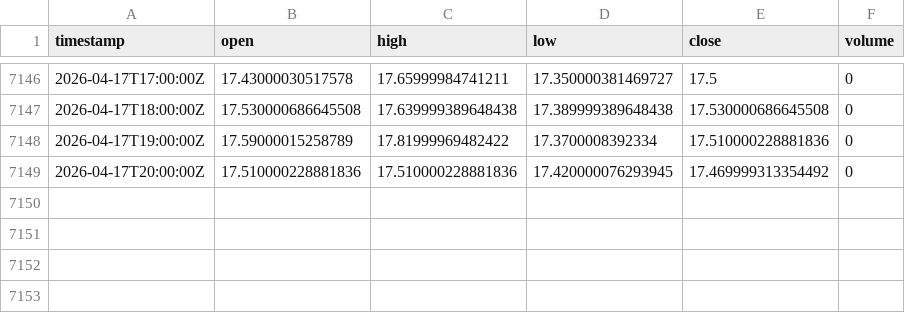
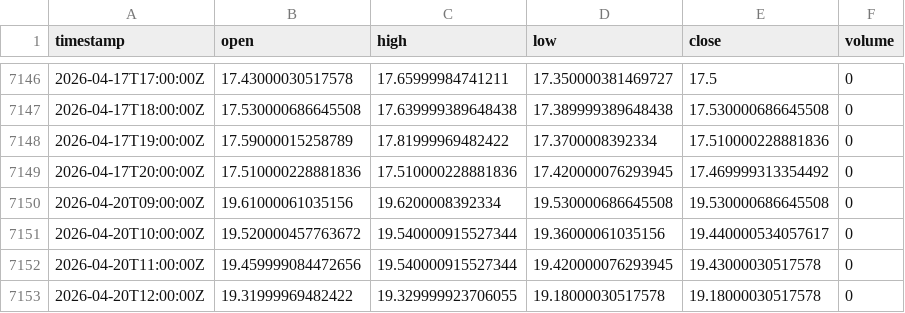
Before and after one commit to takgunalah-tech/ML-Claude-crypto, a CSV file: data/working/macro/VIX_1h_snapshot.csv, drawn as a sheet; only a part is shown, gaps mark what is left out.

```diff
--- a/data/working/macro/VIX_1h_snapshot.csv
+++ b/data/working/macro/VIX_1h_snapshot.csv
@@ -7149 +7149,5 @@ timestamp,open,high,low,close,volume
 2026-04-17T20:00:00Z,17.510000228881836,17.510000228881836,17.420000076293945,17.469999313354492,0
+2026-04-20T09:00:00Z,19.61000061035156,19.6200008392334,19.530000686645508,19.530000686645508,0
+2026-04-20T10:00:00Z,19.520000457763672,19.540000915527344,19.36000061035156,19.440000534057617,0
+2026-04-20T11:00:00Z,19.459999084472656,19.540000915527344,19.420000076293945,19.43000030517578,0
+2026-04-20T12:00:00Z,19.31999969482422,19.329999923706055,19.18000030517578,19.18000030517578,0
```
Also changed, not shown: 14 other files.
